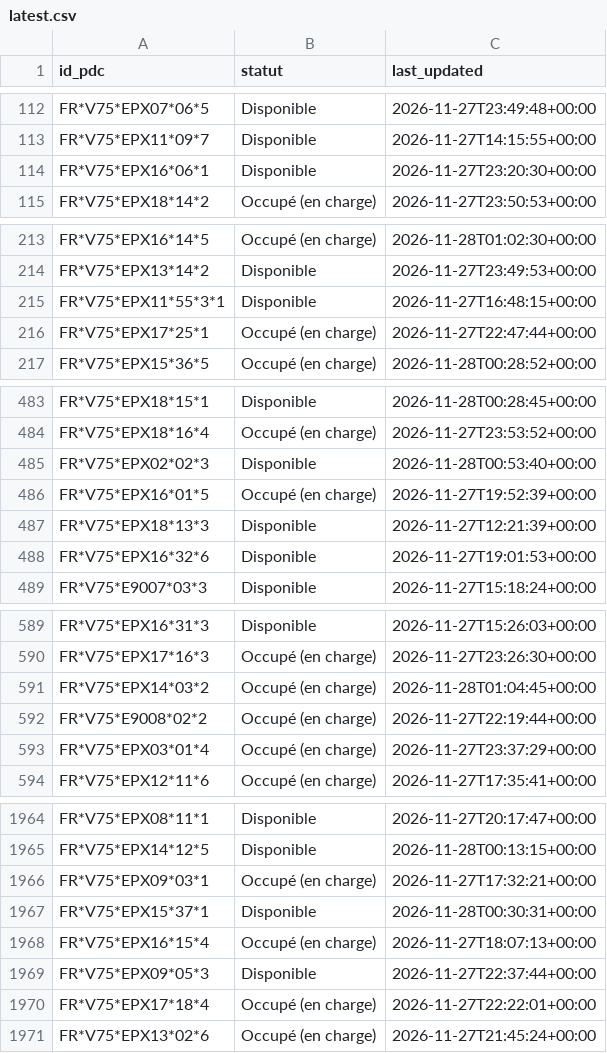
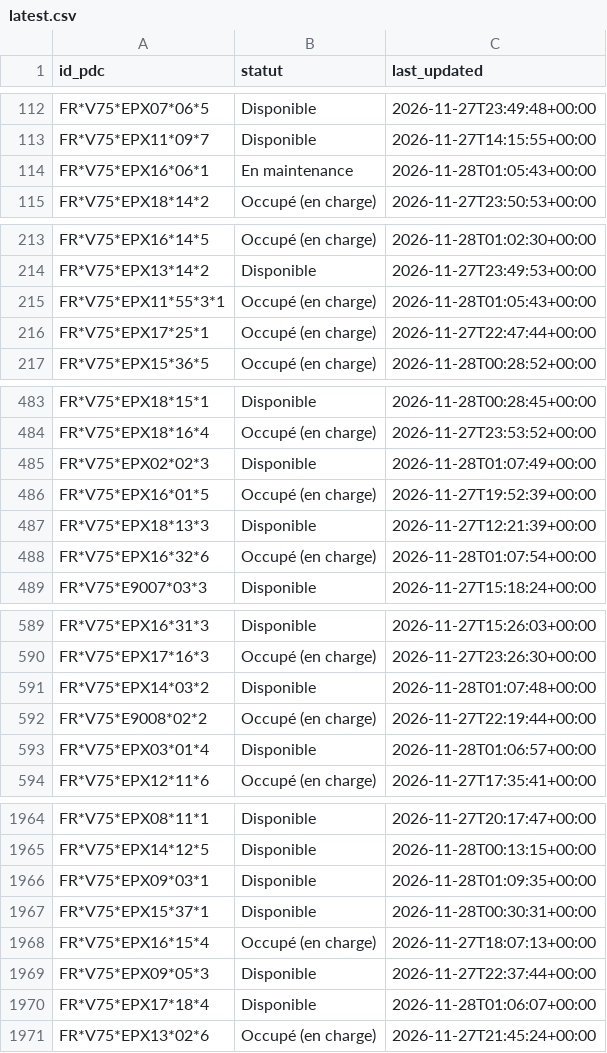
Before and after one commit to RimeAabil/belib-forecast, a CSV file: state/latest.csv, drawn as a sheet; only a part is shown, gaps mark what is left out; the diff covers the shown part only.

```diff
--- a/state/latest.csv
+++ b/state/latest.csv
@@ -113,3 +113,3 @@ FR*V75*EPX07*06*5,Disponible,2026-11-27T23:49:48+00:00
 FR*V75*EPX11*09*7,Disponible,2026-11-27T14:15:55+00:00
-FR*V75*EPX16*06*1,Disponible,2026-11-27T23:20:30+00:00
+FR*V75*EPX16*06*1,En maintenance,2026-11-28T01:05:43+00:00
 FR*V75*EPX18*14*2,Occupé (en charge),2026-11-27T23:50:53+00:00
@@ -214,3 +214,3 @@ FR*V75*EPX16*14*5,Occupé (en charge),2026-11-28T01:02:30+00:00
 FR*V75*EPX13*14*2,Disponible,2026-11-27T23:49:53+00:00
-FR*V75*EPX11*55*3*1,Disponible,2026-11-27T16:48:15+00:00
+FR*V75*EPX11*55*3*1,Occupé (en charge),2026-11-28T01:05:43+00:00
 FR*V75*EPX17*25*1,Occupé (en charge),2026-11-27T22:47:44+00:00
@@ -484,6 +484,6 @@ FR*V75*EPX18*15*1,Disponible,2026-11-28T00:28:45+00:00
 FR*V75*EPX18*16*4,Occupé (en charge),2026-11-27T23:53:52+00:00
-FR*V75*EPX02*02*3,Disponible,2026-11-28T00:53:40+00:00
+FR*V75*EPX02*02*3,Disponible,2026-11-28T01:07:49+00:00
 FR*V75*EPX16*01*5,Occupé (en charge),2026-11-27T19:52:39+00:00
 FR*V75*EPX18*13*3,Disponible,2026-11-27T12:21:39+00:00
-FR*V75*EPX16*32*6,Disponible,2026-11-27T19:01:53+00:00
+FR*V75*EPX16*32*6,Occupé (en charge),2026-11-28T01:07:54+00:00
 FR*V75*E9007*03*3,Disponible,2026-11-27T15:18:24+00:00
@@ -590,5 +590,5 @@ FR*V75*EPX16*31*3,Disponible,2026-11-27T15:26:03+00:00
 FR*V75*EPX17*16*3,Occupé (en charge),2026-11-27T23:26:30+00:00
-FR*V75*EPX14*03*2,Occupé (en charge),2026-11-28T01:04:45+00:00
+FR*V75*EPX14*03*2,Disponible,2026-11-28T01:07:48+00:00
 FR*V75*E9008*02*2,Occupé (en charge),2026-11-27T22:19:44+00:00
-FR*V75*EPX03*01*4,Occupé (en charge),2026-11-27T23:37:29+00:00
+FR*V75*EPX03*01*4,Disponible,2026-11-28T01:06:57+00:00
 FR*V75*EPX12*11*6,Occupé (en charge),2026-11-27T17:35:41+00:00
@@ -1965,3 +1965,3 @@ FR*V75*EPX08*11*1,Disponible,2026-11-27T20:17:47+00:00
 FR*V75*EPX14*12*5,Disponible,2026-11-28T00:13:15+00:00
-FR*V75*EPX09*03*1,Occupé (en charge),2026-11-27T17:32:21+00:00
+FR*V75*EPX09*03*1,Disponible,2026-11-28T01:09:35+00:00
 FR*V75*EPX15*37*1,Disponible,2026-11-28T00:30:31+00:00
@@ -1969,3 +1969,3 @@ FR*V75*EPX16*15*4,Occupé (en charge),2026-11-27T18:07:13+00:00
 FR*V75*EPX09*05*3,Disponible,2026-11-27T22:37:44+00:00
-FR*V75*EPX17*18*4,Occupé (en charge),2026-11-27T22:22:01+00:00
+FR*V75*EPX17*18*4,Disponible,2026-11-28T01:06:07+00:00
 FR*V75*EPX13*02*6,Occupé (en charge),2026-11-27T21:45:24+00:00
```
Also changed, not shown: 19 edited cells elsewhere in this file, events/2026-11-28.csv, points.csv, 1 other file.
